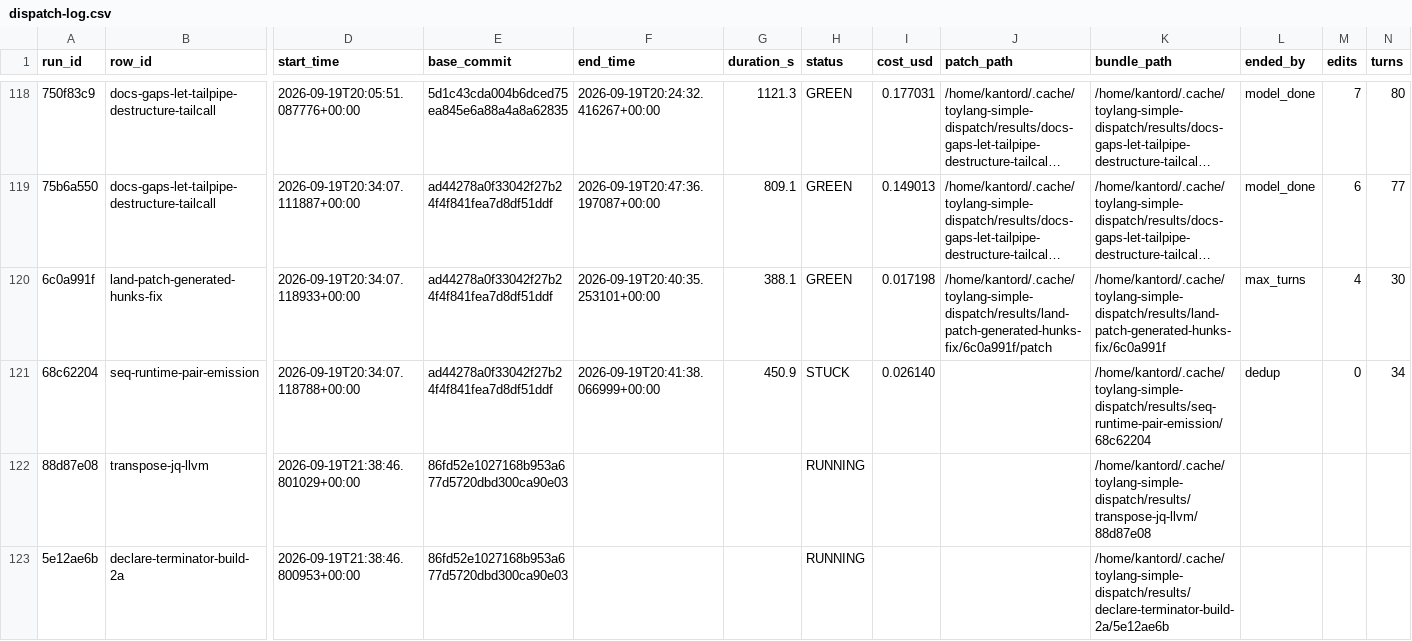
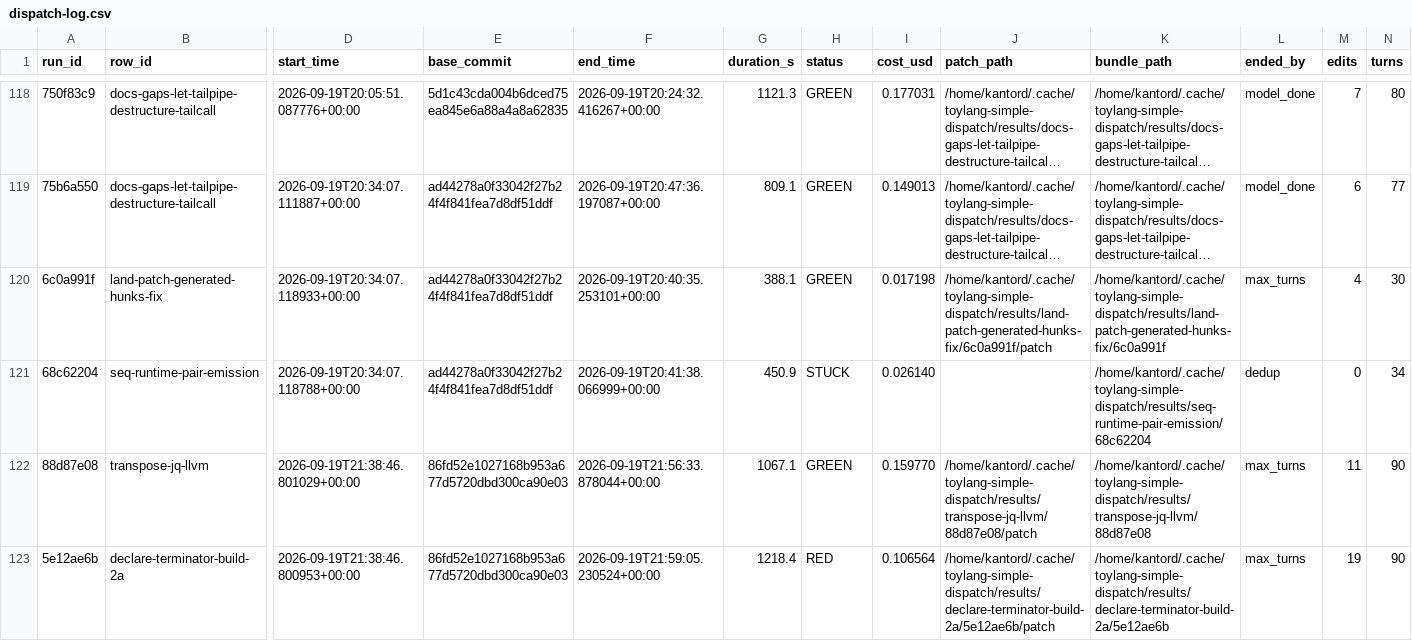
Before and after one commit to kantord/toylang, a CSV file: plans/dispatch-log.csv, drawn as a sheet; only a part is shown, gaps mark what is left out; long unchanged cells end in …; the diff names each change by its address in the sheet, - before the commit and + after, or states it on an @@ line.

```diff
--- a/plans/dispatch-log.csv
+++ b/plans/dispatch-log.csv
-F122 (end_time): (empty)
+F122 (end_time): 2026-09-19T21:56:33.878044+00:00
-G122 (duration_s): (empty)
+G122 (duration_s): 1067.1
-H122 (status): RUNNING
+H122 (status): GREEN
-I122 (cost_usd): (empty)
+I122 (cost_usd): 0.159770
-J122 (patch_path): (empty)
+J122 (patch_path): /home/kantord/.cache/toylang-simple-dispatch/results/transpose-jq-llvm/88d87e08/patch
-L122:L123 (ended_by): (empty)
+L122:L123 (ended_by): max_turns
-M122 (edits): (empty)
+M122 (edits): 11
-N122:N123 (turns): (empty)
+N122:N123 (turns): 90
-F123 (end_time): (empty)
+F123 (end_time): 2026-09-19T21:59:05.230524+00:00
-G123 (duration_s): (empty)
+G123 (duration_s): 1218.4
-H123 (status): RUNNING
+H123 (status): RED
-I123 (cost_usd): (empty)
+I123 (cost_usd): 0.106564
-J123 (patch_path): (empty)
+J123 (patch_path): /home/kantord/.cache/toylang-simple-dispatch/results/declare-terminator-build-2a/5e12ae6b/patch
-M123 (edits): (empty)
+M123 (edits): 19
```
